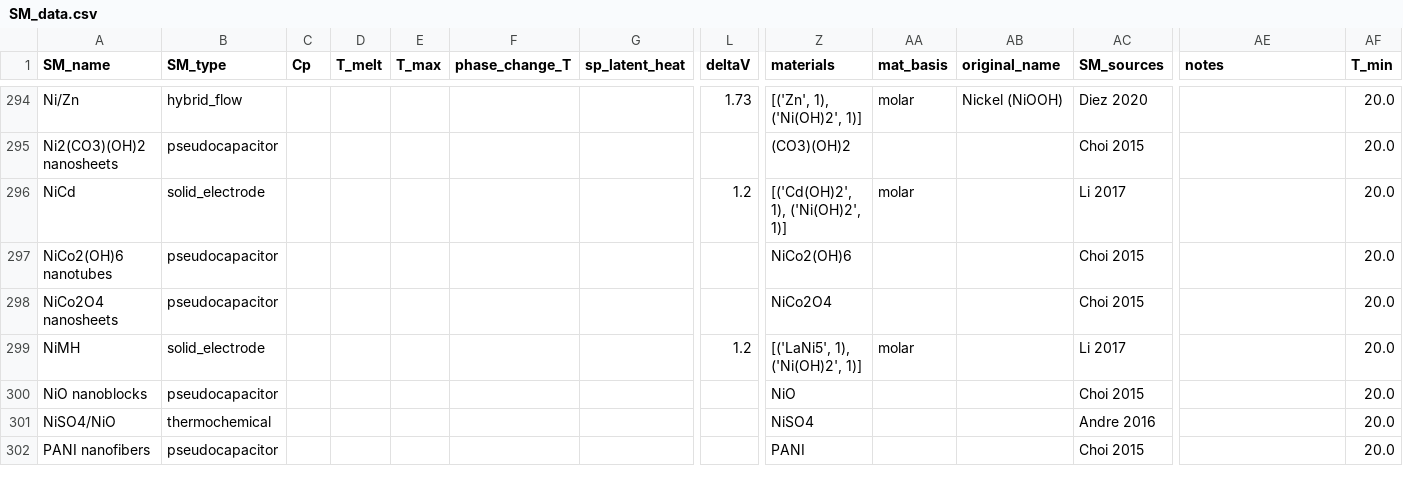
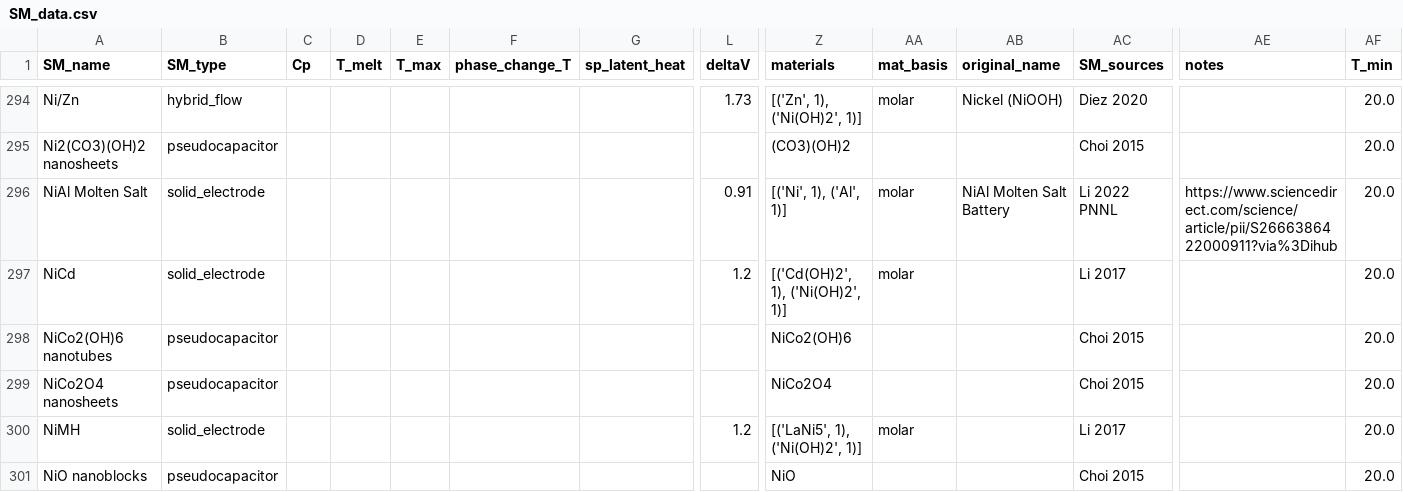
Before and after one commit to energy-storage-analysis/LDES-Survey, a CSV file: cap_cost/data_consolidated/SM_data.csv, drawn as a sheet; only a part is shown, gaps mark what is left out; the shorter side is filled out with more unchanged rows; rows hold the shown columns only; the diff names each change by its address in the sheet, - before the commit and + after, or states it on an @@ line.

```diff
--- a/cap_cost/data_consolidated/SM_data.csv
+++ b/cap_cost/data_consolidated/SM_data.csv
+row 296: NiAl Molten Salt | solid_electrode |  |  |  |  |  | 0.91 | [('Ni', 1), ('Al', 1)] | molar | NiAl Molten Salt Battery | Li 2022 PNNL | https://www.sciencedirect.com/science/article/pii/S2666386422000911?via%3Dihub | 20.0
```
Also changed, not shown: cap_cost/data_consolidated/C_kWh.csv, cap_cost/data_consolidated/mat_data.csv.
